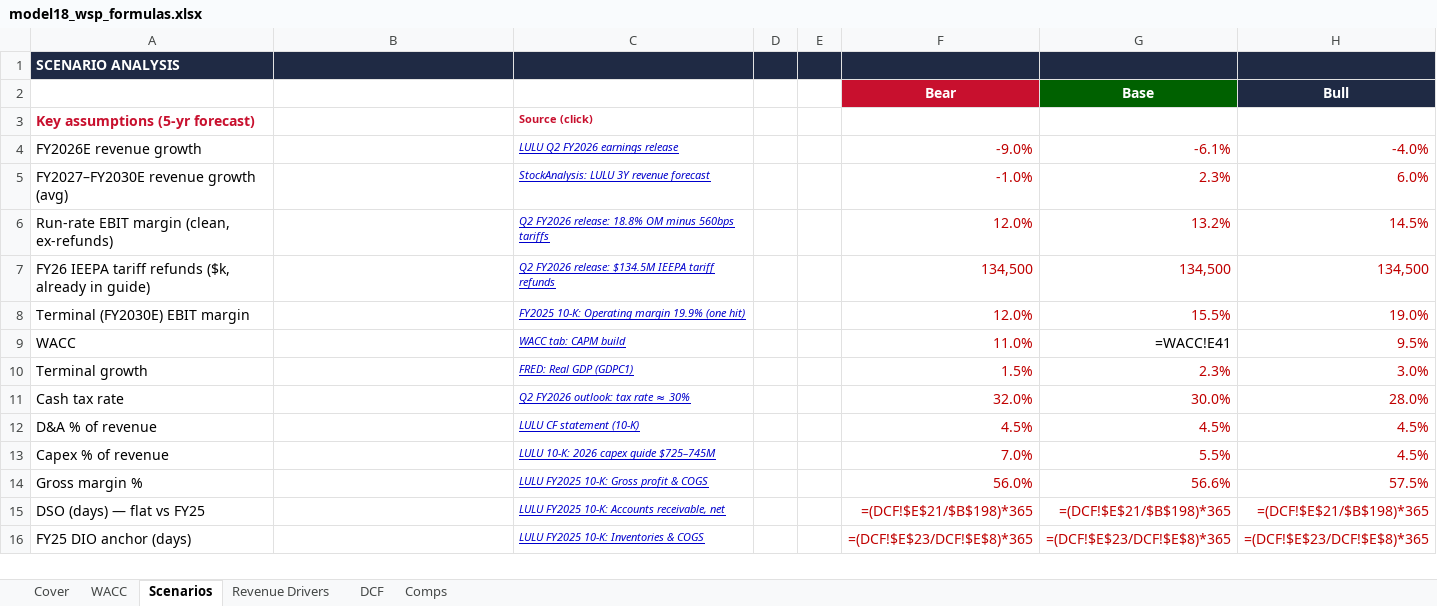
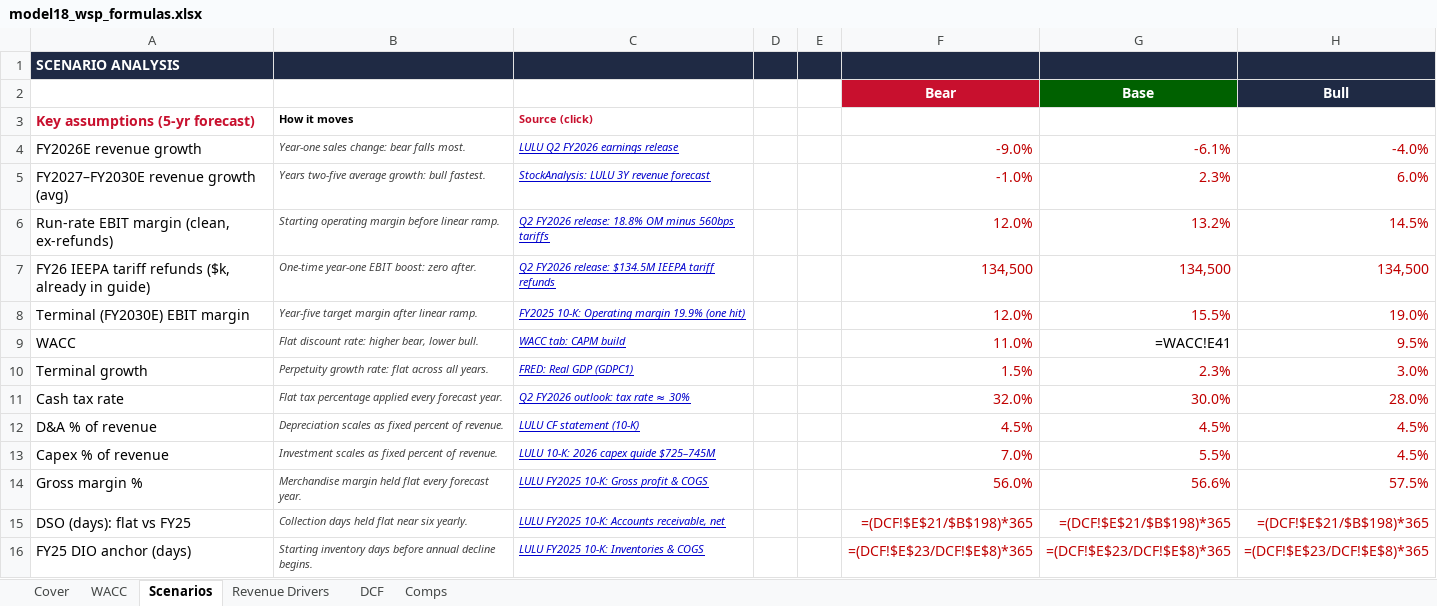
Before and after one commit to vengeanceaiUSC/RM, an Excel workbook: LULU/model18_wsp_formulas.xlsx, sheet Scenarios, drawn as a sheet; only a part is shown; values as stored, in another font and other column widths than the file's, no borders; formulas without a stored value are shown as written; the diff covers the shown part only; the diff names each change by its address in the sheet, - before the commit and + after, or states it on an @@ line.

```diff
--- a/LULU/model18_wsp_formulas.xlsx (sheet Scenarios)
+++ b/LULU/model18_wsp_formulas.xlsx (sheet Scenarios)
-B3: (empty)
+B3: How it moves
-B4: (empty)
+B4: Year-one sales change: bear falls most.
-B5: (empty)
+B5: Years two-five average growth: bull fastest.
-B6: (empty)
+B6: Starting operating margin before linear ramp.
-B7: (empty)
+B7: One-time year-one EBIT boost: zero after.
-B8: (empty)
+B8: Year-five target margin after linear ramp.
-B9: (empty)
+B9: Flat discount rate: higher bear, lower bull.
-B10: (empty)
+B10: Perpetuity growth rate: flat across all years.
-B11: (empty)
+B11: Flat tax percentage applied every forecast year.
-B12: (empty)
+B12: Depreciation scales as fixed percent of revenue.
-B13: (empty)
+B13: Investment scales as fixed percent of revenue.
-B14: (empty)
+B14: Merchandise margin held flat every forecast year.
-A15: DSO (days) — flat vs FY25
+A15: DSO (days): flat vs FY25
-B15: (empty)
+B15: Collection days held flat near six yearly.
-B16: (empty)
+B16: Starting inventory days before annual decline begins.
```
Also changed, not shown: 188 edited cells elsewhere in this sheet, 1 other file.
